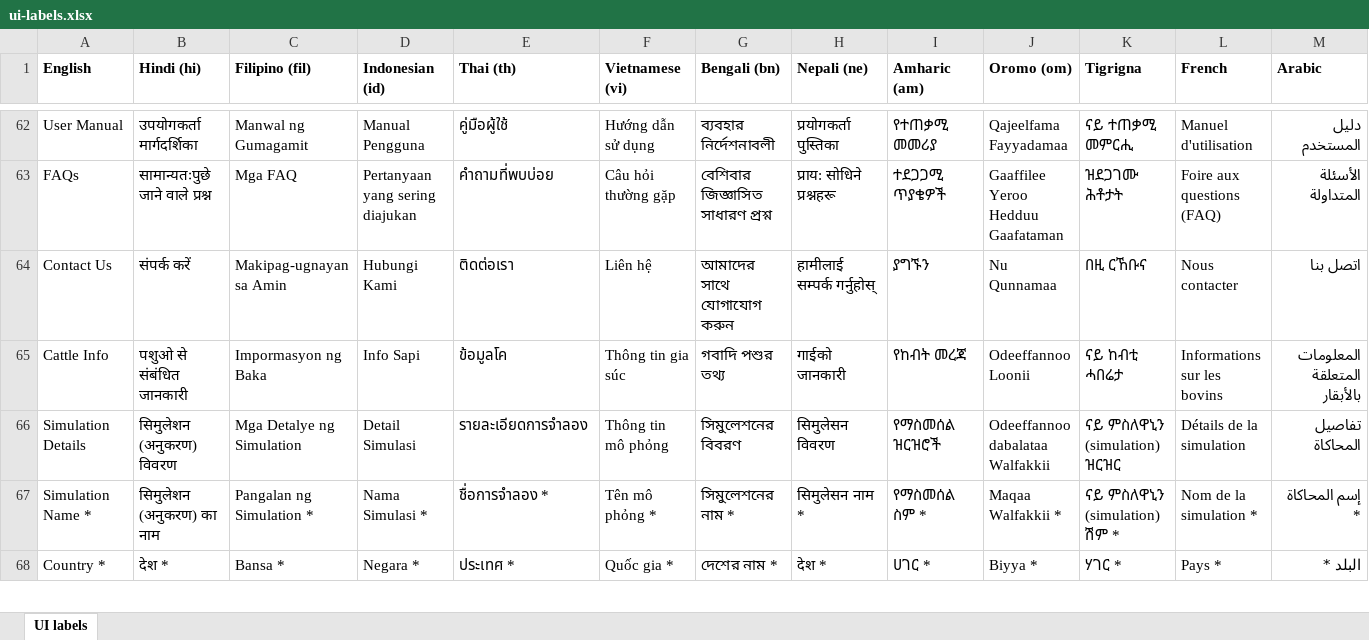
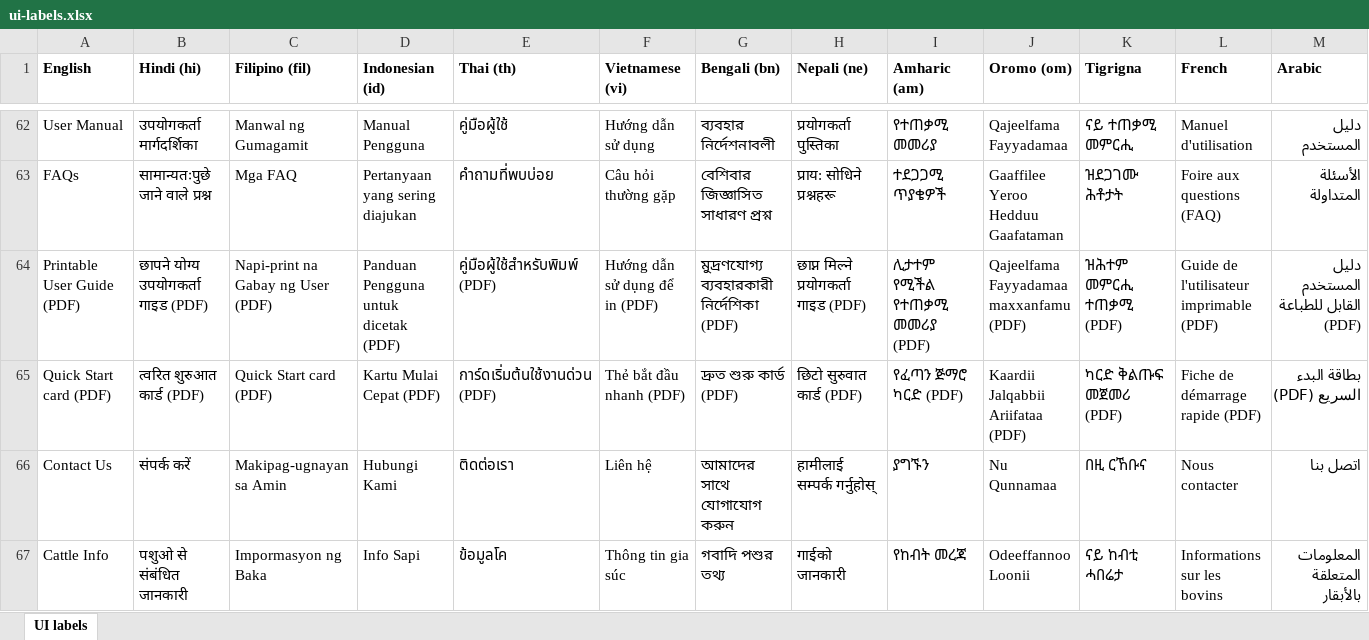
Before and after one commit to ucdavis/rationsmart, an Excel workbook: frontend/src/lib/data/ui-labels.xlsx, sheet UI labels, drawn as a sheet; only a part is shown, gaps mark what is left out; the shorter side is filled out with more unchanged rows; values as stored, in another font and other column widths than the file's, no borders; rows hold the shown columns only; the diff names each change by its address in the sheet, - before the commit and + after, or states it on an @@ line.

```diff
--- a/frontend/src/lib/data/ui-labels.xlsx (sheet UI labels)
+++ b/frontend/src/lib/data/ui-labels.xlsx (sheet UI labels)
+row 64: Printable User Guide (PDF) | छापने योग्य उपयोगकर्ता गाइड (PDF) | Napi-print na Gabay ng User (PDF) | Panduan Pengguna untuk dicetak (PDF) | คู่มือผู้ใช้สำหรับพิมพ์ (PDF) | Hướng dẫn sử dụng để in (PDF) | মুদ্রণযোগ্য ব্যবহারকারী নির্দেশিকা (PDF) | छाप्न मिल्ने प्रयोगकर्ता गाइड (PDF) | ሊታተም የሚችል የተጠቃሚ መመሪያ (PDF) | Qajeelfama Fayyadamaa maxxanfamu (PDF) | ዝሕተም መምርሒ ተጠቃሚ (PDF) | Guide de l'utilisateur imprimable (PDF) | دليل المستخدم القابل للطباعة (PDF)
+row 65: Quick Start card (PDF) | त्वरित शुरुआत कार्ड (PDF) | Quick Start card (PDF) | Kartu Mulai Cepat (PDF) | การ์ดเริ่มต้นใช้งานด่วน (PDF) | Thẻ bắt đầu nhanh (PDF) | দ্রুত শুরু কার্ড (PDF) | छिटो सुरुवात कार्ड (PDF) | የፈጣን ጅማሮ ካርድ (PDF) | Kaardii Jalqabbii Ariifataa (PDF) | ካርድ ቅልጡፍ መጀመሪ (PDF) | Fiche de démarrage rapide (PDF) | بطاقة البدء السريع (PDF)
```
Also changed, not shown: 6 other files.
